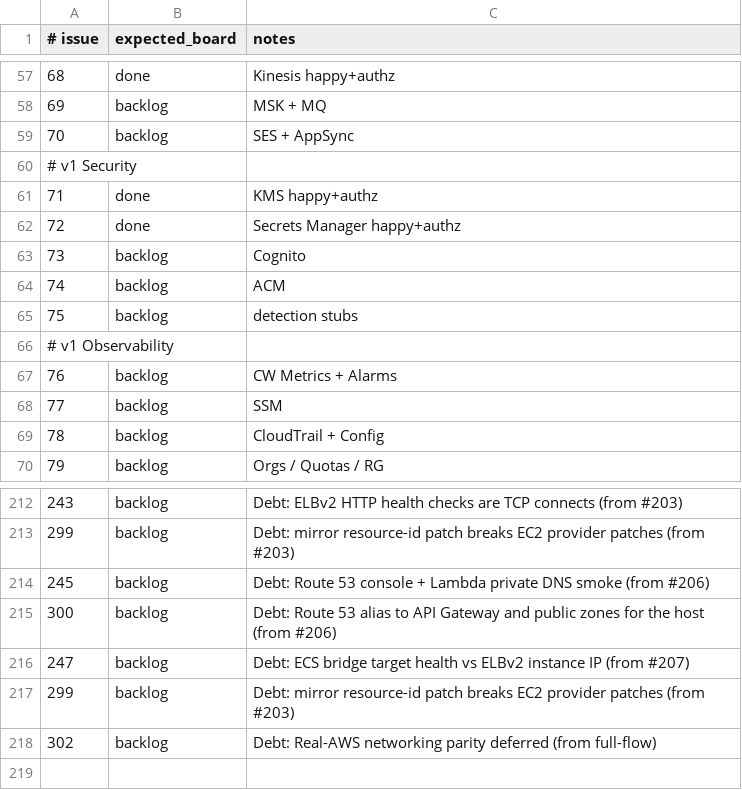
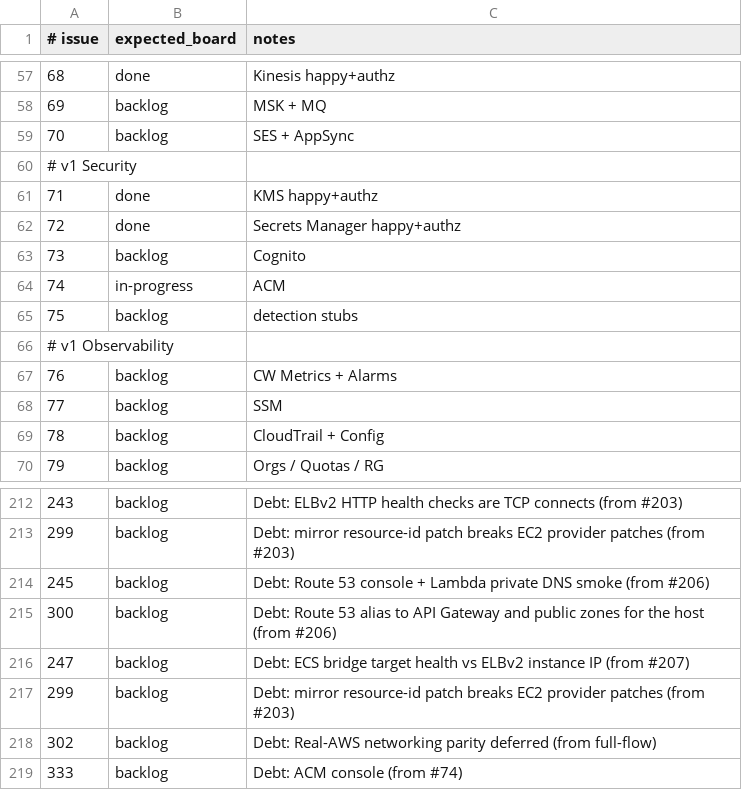
Before and after one commit to kgz/stackwrangler, a TSV file: bin/board-tracker.tsv, drawn as a sheet; only a part is shown, gaps mark what is left out.

```diff
--- a/bin/board-tracker.tsv
+++ b/bin/board-tracker.tsv
@@ -63,3 +63,3 @@
 73	backlog	Cognito
-74	backlog	ACM
+74	in-progress	ACM
 75	backlog	detection stubs
@@ -218 +218,2 @@
 302	backlog	Debt: Real-AWS networking parity deferred (from full-flow)
+333	backlog	Debt: ACM console (from #74)
```
Also changed, not shown: 9 other files.
